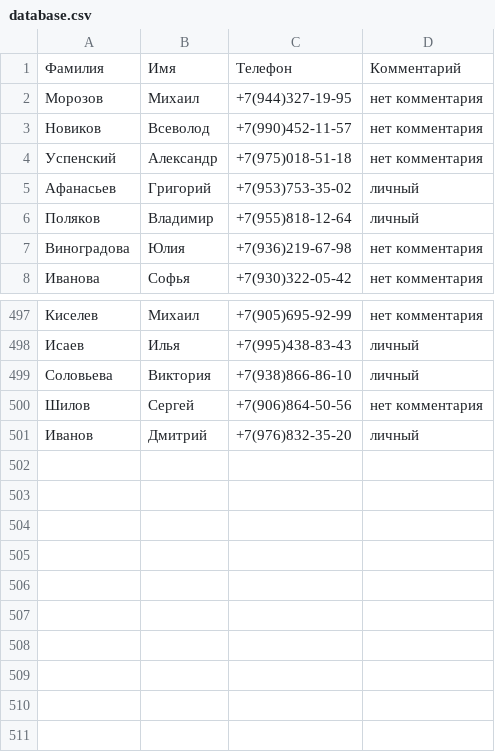
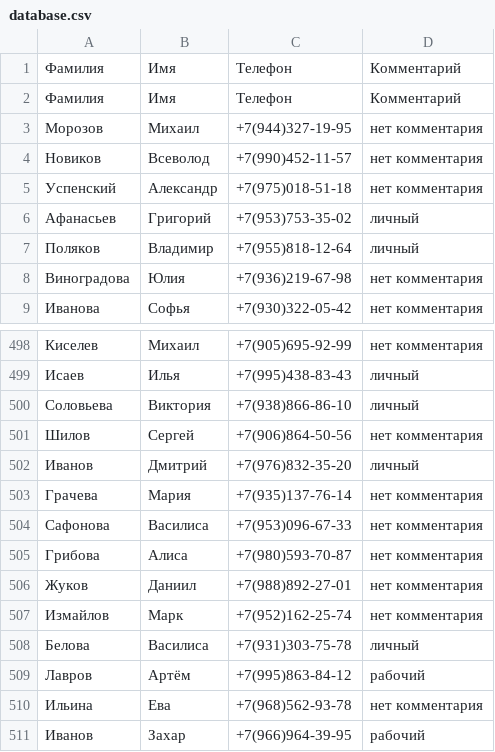
Before and after one commit to SawrasovAlexandr/joint_Homework07_Py, a CSV file: database.csv, drawn as a sheet; only a part is shown, gaps mark what is left out; the diff names each change by its address in the sheet, - before the commit and + after, or states it on an @@ line.

```diff
--- a/database.csv
+++ b/database.csv
+row 2: Фамилия | Имя | Телефон | Комментарий
+row 503: Грачева | Мария | +7(935)137-76-14 | нет комментария
+row 504: Сафонова | Василиса | +7(953)096-67-33 | нет комментария
+row 505: Грибова | Алиса | +7(980)593-70-87 | нет комментария
+row 506: Жуков | Даниил | +7(988)892-27-01 | нет комментария
+row 507: Измайлов | Марк | +7(952)162-25-74 | нет комментария
+row 508: Белова | Василиса | +7(931)303-75-78 | личный
+row 509: Лавров | Артём | +7(995)863-84-12 | рабочий
+row 510: Ильина | Ева | +7(968)562-93-78 | нет комментария
+row 511: Иванов | Захар | +7(966)964-39-95 | рабочий
```
Also changed, not shown: 7 other files.
